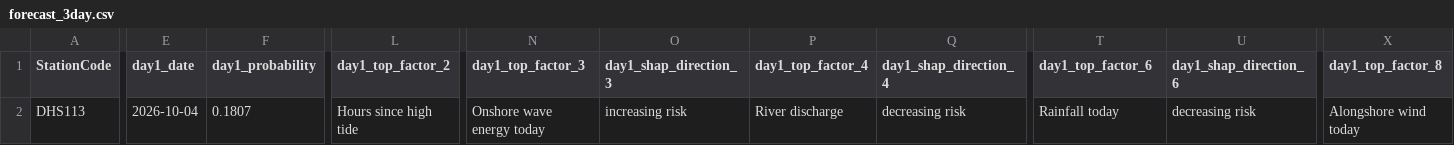
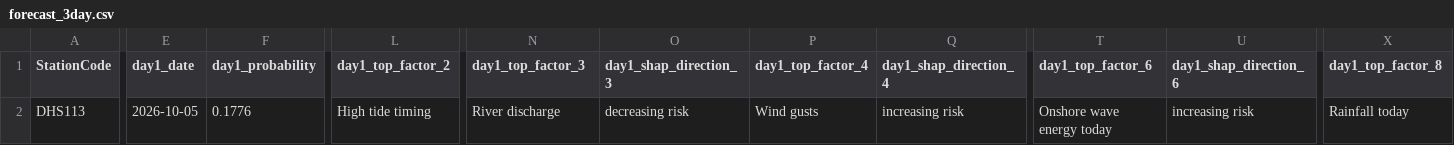
Before and after one commit to eymoney13/hermosa-pilot-dashboard, a CSV file: public/data/manhattan/forecast_3day.csv, drawn as a sheet; only a part is shown, gaps mark what is left out; the diff covers the shown part only; the diff names each change by its address in the sheet, - before the commit and + after, or states it on an @@ line.

```diff
--- a/public/data/manhattan/forecast_3day.csv
+++ b/public/data/manhattan/forecast_3day.csv
-E2 (day1_date): 2026-10-04
+E2 (day1_date): 2026-10-05
-F2 (day1_probability): 0.1807
+F2 (day1_probability): 0.1776
-L2 (day1_top_factor_2): Hours since high tide
+L2 (day1_top_factor_2): High tide timing
-N2 (day1_top_factor_3): Onshore wave energy today
+N2 (day1_top_factor_3): River discharge
-O2 (day1_shap_direction_3): increasing risk
+O2 (day1_shap_direction_3): decreasing risk
-P2 (day1_top_factor_4): River discharge
+P2 (day1_top_factor_4): Wind gusts
-Q2 (day1_shap_direction_4): decreasing risk
+Q2 (day1_shap_direction_4): increasing risk
-T2 (day1_top_factor_6): Rainfall today
+T2 (day1_top_factor_6): Onshore wave energy today
-U2 (day1_shap_direction_6): decreasing risk
+U2 (day1_shap_direction_6): increasing risk
-X2 (day1_top_factor_8): Alongshore wind today
+X2 (day1_top_factor_8): Rainfall today
```
Also changed, not shown: 67 edited cells elsewhere in this file, public/data/manhattan/history_3day.csv, public/data/manhattan/nowcast_latest.csv.
